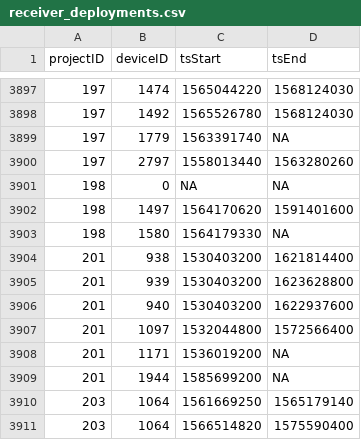
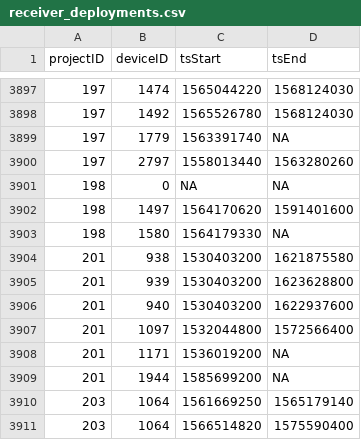
Before and after one commit to MotusWTS/motus-metadata-history, a CSV file: receiver_deployments.csv, drawn as a sheet; only a part is shown, gaps mark what is left out.

```diff
--- a/receiver_deployments.csv
+++ b/receiver_deployments.csv
@@ -3903,3 +3903,3 @@
 198,1580,1564179330,NA
-201,938,1530403200,1621814400
+201,938,1530403200,1621875580
 201,939,1530403200,1623628800
```
Also changed, not shown: 2 other files.
